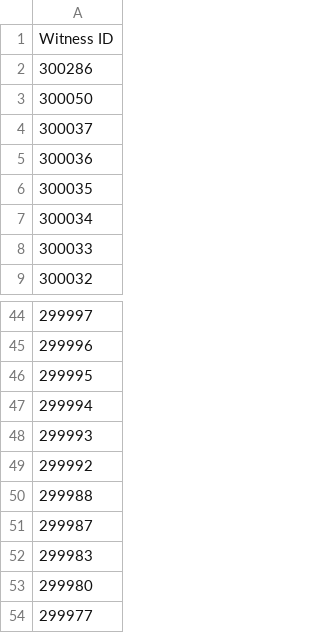
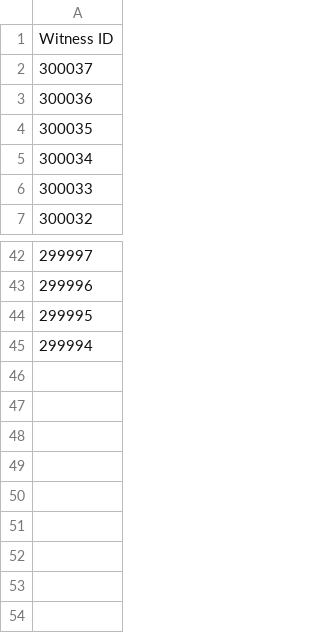
Before and after one commit to PatLittle/sandbox_ATIA-data-pipelines, a CSV file: sorted_witness_ids.csv, drawn as a sheet; only a part is shown, gaps mark what is left out.

```diff
--- a/sorted_witness_ids.csv
+++ b/sorted_witness_ids.csv
@@ -1,4 +1,2 @@
 Witness ID
-300286
-300050
 300037
@@ -47,8 +45 @@ Witness ID
 299994
-299993
-299992
-299988
-299987
-299983
-299980
-299977
```
